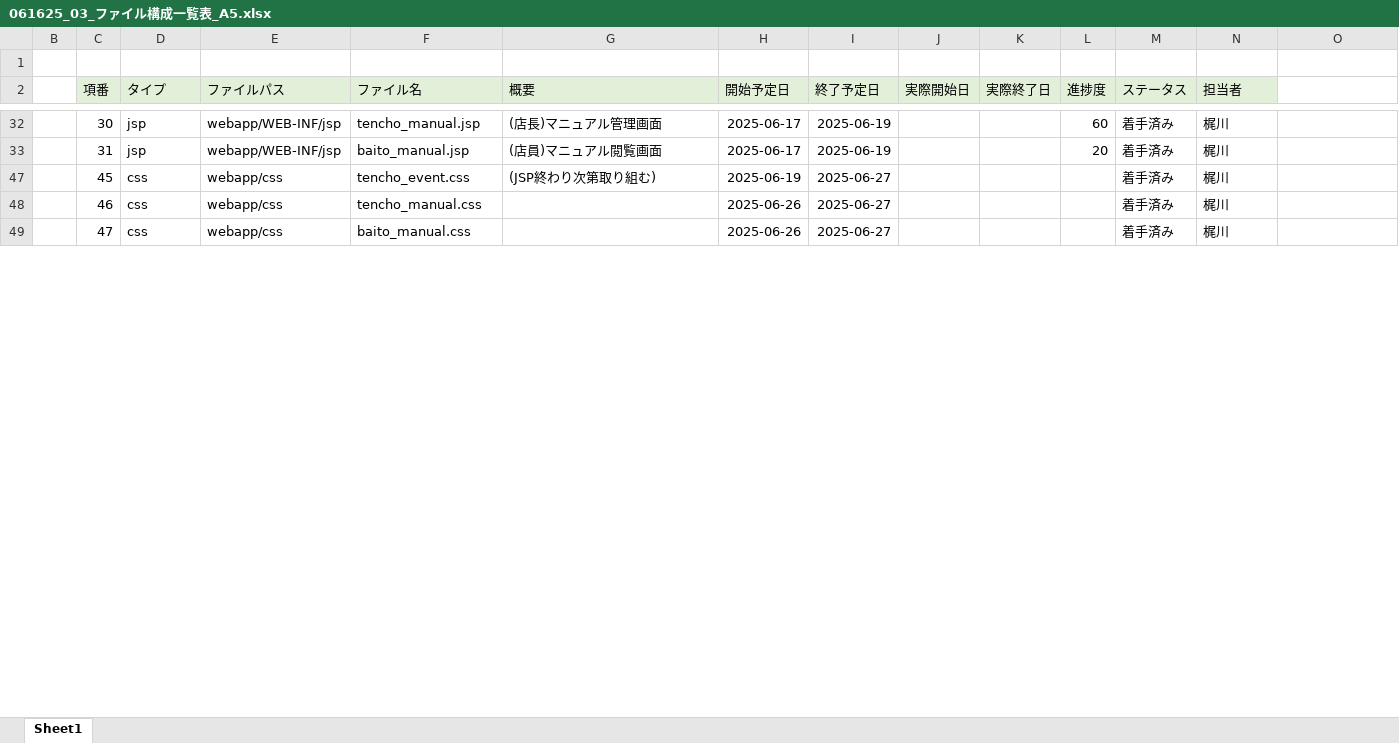
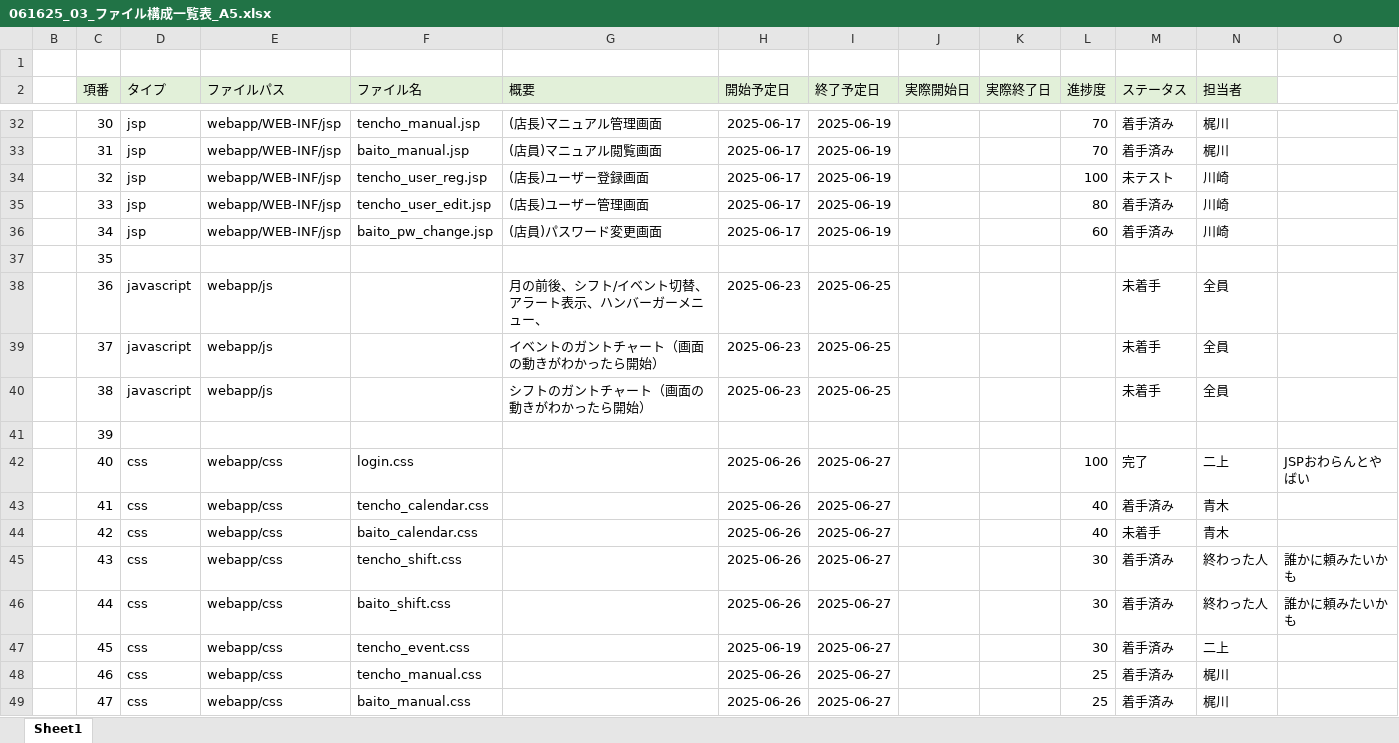
Before and after one commit to plusdojo2025/A5, an Excel workbook: documents/内部設計/061625_03_ファイル構成一覧表_A5.xlsx, sheet Sheet1, drawn as a sheet; only a part is shown, gaps mark what is left out; values as stored, in another font and other column widths than the file's, no borders; rows hold the shown columns only; the diff covers the shown part only; the diff names each change by its address in the sheet, - before the commit and + after, or states it on an @@ line.

```diff
--- a/documents/内部設計/061625_03_ファイル構成一覧表_A5.xlsx (sheet Sheet1)
+++ b/documents/内部設計/061625_03_ファイル構成一覧表_A5.xlsx (sheet Sheet1)
-L32 (進捗度): 60
+L32 (進捗度): 70
-L33 (進捗度): 20
+L33 (進捗度): 70
+row 34:  | 32 | jsp | webapp/WEB-INF/jsp | tencho_user_reg.jsp | (店長)ユーザー登録画面 | 2025-06-17 | 2025-06-19 |  |  | 100 | 未テスト | 川崎
+row 35:  | 33 | jsp | webapp/WEB-INF/jsp | tencho_user_edit.jsp | (店長)ユーザー管理画面 | 2025-06-17 | 2025-06-19 |  |  | 80 | 着手済み | 川崎
+row 36:  | 34 | jsp | webapp/WEB-INF/jsp | baito_pw_change.jsp | (店員)パスワード変更画面 | 2025-06-17 | 2025-06-19 |  |  | 60 | 着手済み | 川崎
@@ row 37 unhidden:  | 35 @@
@@ row 38 unhidden:  | 36 | javascript | webapp/js |  | 月の前後、シフト/イベント切替、アラート表示、ハンバーガーメニュー、 | 2025-06-23 | 2025-06-25 |  |  |  | 未着手 | 全員 @@
@@ row 39 unhidden:  | 37 | javascript | webapp/js |  | イベントのガントチャート（画面の動きがわかったら開始） | 2025-06-23 | 2025-06-25 |  |  |  | 未着手 | 全員 @@
@@ row 40 unhidden:  | 38 | javascript | webapp/js |  | シフトのガントチャート（画面の動きがわかったら開始） | 2025-06-23 | 2025-06-25 |  |  |  | 未着手 | 全員 @@
@@ row 41 unhidden:  | 39 @@
@@ row 42 unhidden:  | 40 | css | webapp/css | login.css |  | 2025-06-26 | 2025-06-27 |  |  | 100 | 完了 | 二上 | JSPおわらんとやばい @@
+row 43:  | 41 | css | webapp/css | tencho_calendar.css |  | 2025-06-26 | 2025-06-27 |  |  | 40 | 着手済み | 青木
+row 44:  | 42 | css | webapp/css | baito_calendar.css |  | 2025-06-26 | 2025-06-27 |  |  | 40 | 未着手 | 青木
@@ row 45 unhidden:  | 43 | css | webapp/css | tencho_shift.css |  | 2025-06-26 | 2025-06-27 |  |  | 30 | 着手済み | 終わった人 | 誰かに頼みたいかも @@
@@ row 46 unhidden:  | 44 | css | webapp/css | baito_shift.css |  | 2025-06-26 | 2025-06-27 |  |  | 30 | 着手済み | 終わった人 | 誰かに頼みたいかも @@
-G47 (概要): (JSP終わり次第取り組む)
+G47 (概要): (empty)
-L47 (進捗度): (empty)
+L47 (進捗度): 30
-N47 (担当者): 梶川
+N47 (担当者): 二上
-L48:L49 (進捗度): (empty)
+L48:L49 (進捗度): 25
```
Also changed, not shown: 8 added rows, 31 hidden or unhidden rows and 3 edited cells elsewhere in this sheet, hidden cells, 5 other files.
